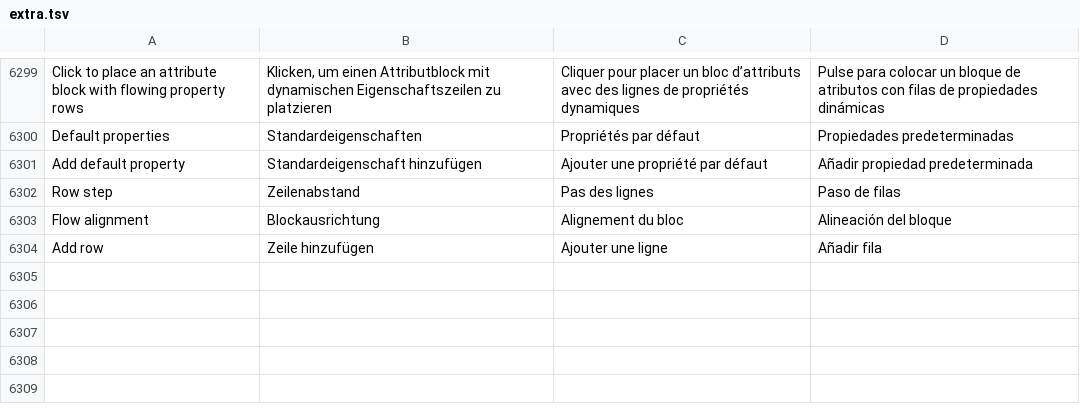
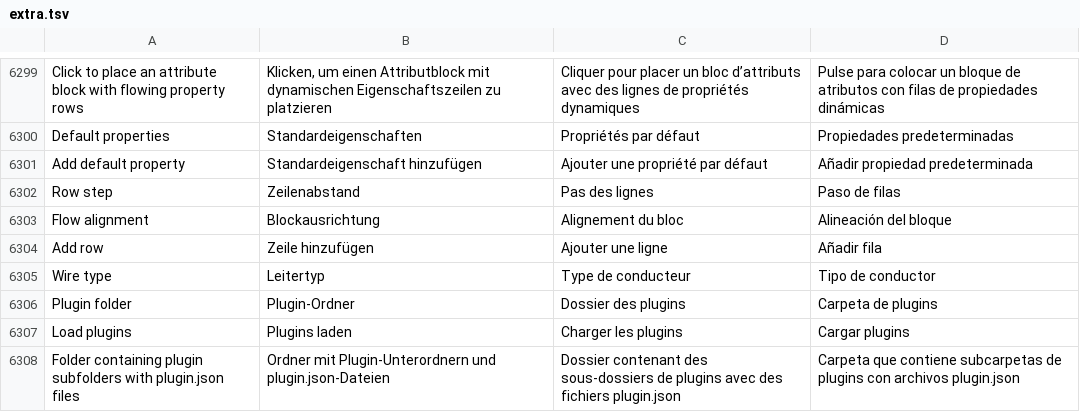
Before and after one commit to jessenic/OpenECraft, a TSV file: crates/openecraft-i18n/src/catalog/extra.tsv, drawn as a sheet; only a part is shown, gaps mark what is left out; the diff names each change by its address in the sheet, - before the commit and + after, or states it on an @@ line.

```diff
--- a/crates/openecraft-i18n/src/catalog/extra.tsv
+++ b/crates/openecraft-i18n/src/catalog/extra.tsv
+row 6305: Wire type | Leitertyp | Type de conducteur | Tipo de conductor
+row 6306: Plugin folder | Plugin-Ordner | Dossier des plugins | Carpeta de plugins
+row 6307: Load plugins | Plugins laden | Charger les plugins | Cargar plugins
+row 6308: Folder containing plugin subfolders with plugin.json files | Ordner mit Plugin-Unterordnern und plugin.json-Dateien | Dossier contenant des sous-dossiers de plugins avec des fichiers plugin.json | Carpeta que contiene subcarpetas de plugins con archivos plugin.json
```
Also changed, not shown: 7 other files.
